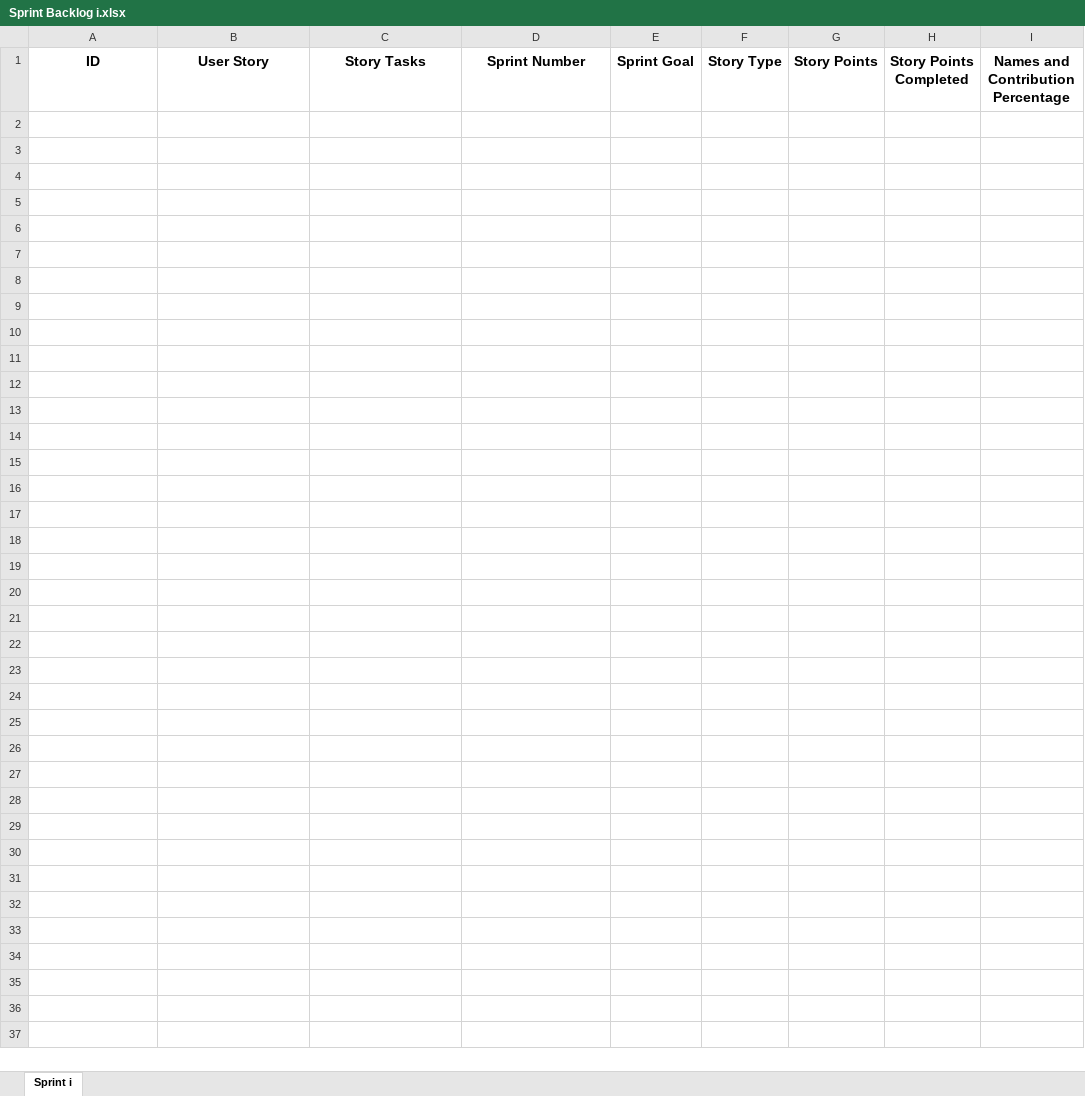
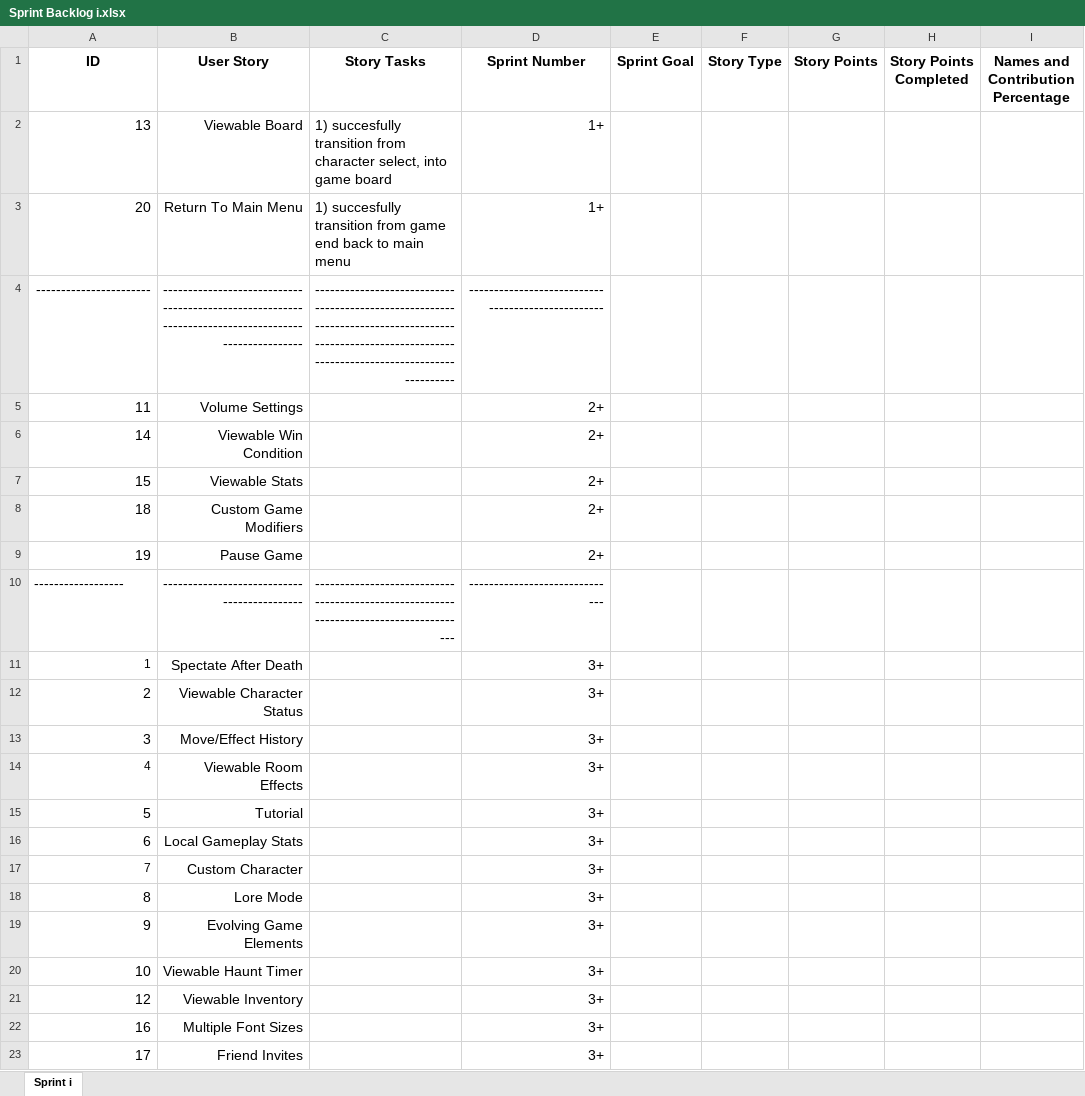
Before and after one commit to Nobody-COS420520/Betrayal-Online, an Excel workbook: Project Documents/Sprint Backlog i.xlsx, sheet Sprint i, drawn as a sheet; values as stored, in another font and other column widths than the file's, no borders; charts and pictures not drawn; the diff names each change by its address in the sheet, - before the commit and + after, or states it on an @@ line.

Commit message:
Update Sprint Backlog/Review

```diff
--- a/Project Documents/Sprint Backlog i.xlsx (sheet Sprint i)
+++ b/Project Documents/Sprint Backlog i.xlsx (sheet Sprint i)
+row 2: 13 | Viewable Board | 1) succesfully transition from character select, into game board | 1+
+row 3: 20 | Return To Main Menu | 1) succesfully transition from game end back to main menu | 1+
+row 4: ----------------------- | ---------------------------------------------------------------------------------------------------- | ------------------------------------------------------------------------------------------------------------------------------------------------------ | --------------------------------------------------
+row 5: 11 | Volume Settings |  | 2+
+row 6: 14 | Viewable Win Condition |  | 2+
+row 7: 15 | Viewable Stats |  | 2+
+row 8: 18 | Custom Game Modifiers |  | 2+
+row 9: 19 | Pause Game |  | 2+
+row 10: ------------------ | -------------------------------------------- | --------------------------------------------------------------------------------------- | ------------------------------
+row 11: 1 | Spectate After Death |  | 3+
+row 12: 2 | Viewable Character Status |  | 3+
+row 13: 3 | Move/Effect History |  | 3+
+row 14: 4 | Viewable Room Effects |  | 3+
+row 15: 5 | Tutorial |  | 3+
+row 16: 6 | Local Gameplay Stats |  | 3+
+row 17: 7 | Custom Character |  | 3+
+row 18: 8 | Lore Mode |  | 3+
+row 19: 9 | Evolving Game Elements |  | 3+
+row 20: 10 | Viewable Haunt Timer |  | 3+
+row 21: 12 | Viewable Inventory |  | 3+
+row 22: 16 | Multiple Font Sizes |  | 3+
+row 23: 17 | Friend Invites |  | 3+
```
Also changed, not shown: charts or pictures, 2 other files.
